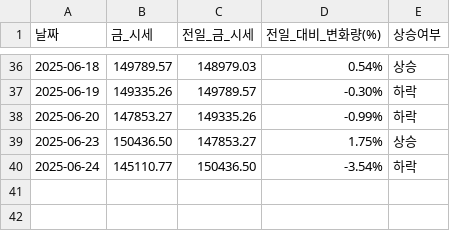
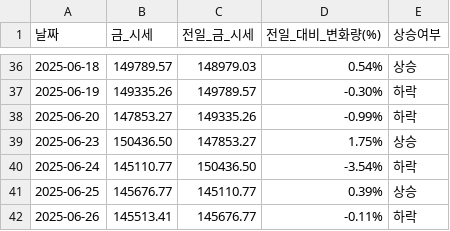
Before and after one commit to YMDarkness/Web_Crawling, a CSV file: gold_price_test/gold_price.csv, drawn as a sheet; only a part is shown, gaps mark what is left out.

Commit message:
국내 금 시세 데이터

```diff
--- a/gold_price_test/gold_price.csv
+++ b/gold_price_test/gold_price.csv
@@ -40 +40,3 @@
 2025-06-24,145110.77,150436.50,-3.54%,하락
+2025-06-25,145676.77,145110.77,0.39%,상승
+2025-06-26,145513.41,145676.77,-0.11%,하락
```
